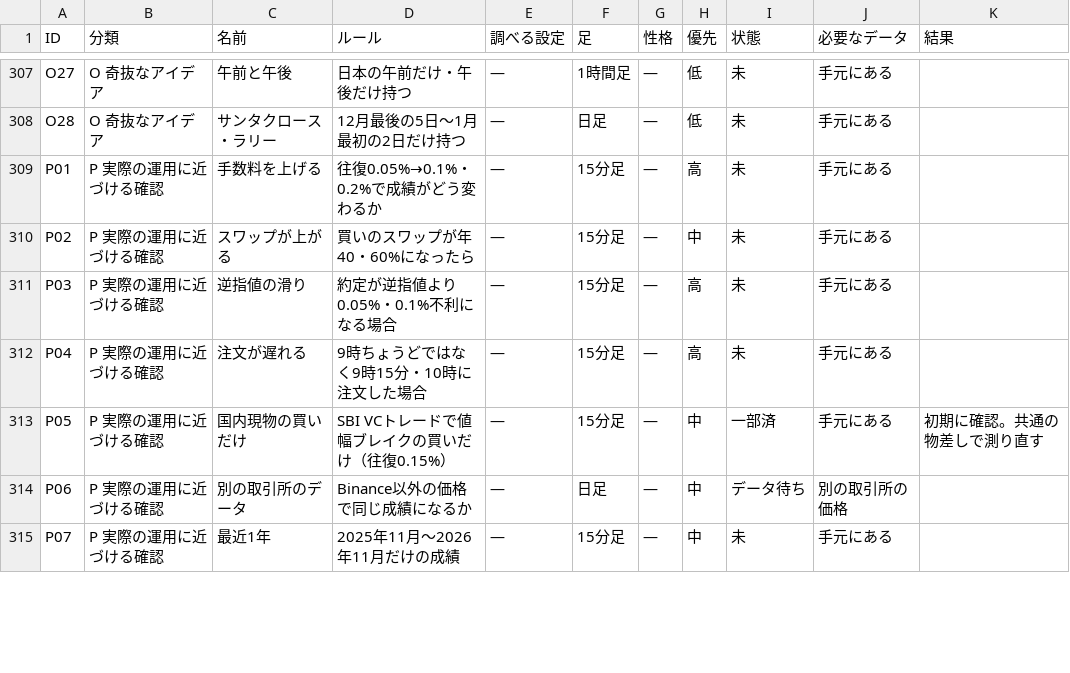
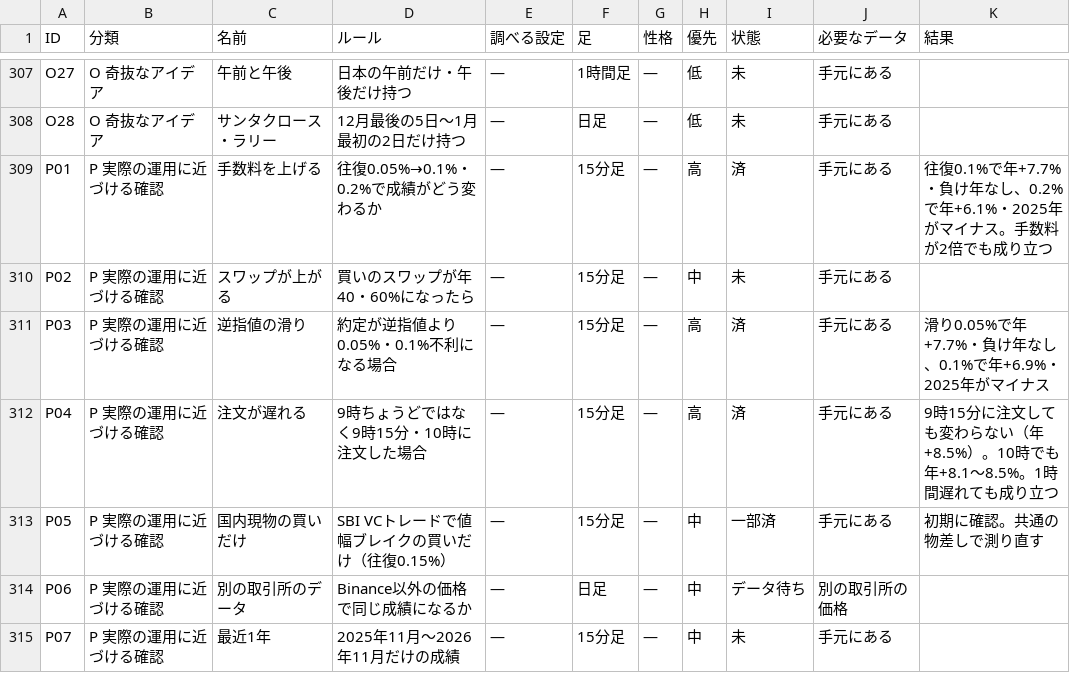
Before and after one commit to navigator1000/kids-ai-study, a CSV file: project/research/plan.csv, drawn as a sheet; only a part is shown, gaps mark what is left out; the diff covers the shown part only.

```diff
--- a/project/research/plan.csv
+++ b/project/research/plan.csv
@@ -308,6 +308,6 @@ O27,O 奇抜なアイデア,午前と午後,日本の午前だけ・午後だけ
 O28,O 奇抜なアイデア,サンタクロース・ラリー,12月最後の5日〜1月最初の2日だけ持つ,—,日足,—,低,未,手元にある,
-P01,P 実際の運用に近づける確認,手数料を上げる,往復0.05%→0.1%・0.2%で成績がどう変わるか,—,15分足,—,高,未,手元にある,
+P01,P 実際の運用に近づける確認,手数料を上げる,往復0.05%→0.1%・0.2%で成績がどう変わるか,—,15分足,—,高,済,手元にある,往復0.1%で年+7.7%・負け年なし、0.2%で年+6.1%・2025年がマイナス。手数料が2倍でも成り立つ
 P02,P 実際の運用に近づける確認,スワップが上がる,買いのスワップが年40・60%になったら,—,15分足,—,中,未,手元にある,
-P03,P 実際の運用に近づける確認,逆指値の滑り,約定が逆指値より0.05%・0.1%不利になる場合,—,15分足,—,高,未,手元にある,
-P04,P 実際の運用に近づける確認,注文が遅れる,9時ちょうどではなく9時15分・10時に注文した場合,—,15分足,—,高,未,手元にある,
+P03,P 実際の運用に近づける確認,逆指値の滑り,約定が逆指値より0.05%・0.1%不利になる場合,—,15分足,—,高,済,手元にある,滑り0.05%で年+7.7%・負け年なし、0.1%で年+6.9%・2025年がマイナス
+P04,P 実際の運用に近づける確認,注文が遅れる,9時ちょうどではなく9時15分・10時に注文した場合,—,15分足,—,高,済,手元にある,9時15分に注文しても変わらない（年+8.5%）。10時でも年+8.1〜8.5%。1時間遅れても成り立つ
 P05,P 実際の運用に近づける確認,国内現物の買いだけ,SBI VCトレードで値幅ブレイクの買いだけ（往復0.15%）,—,15分足,—,中,一部済,手元にある,初期に確認。共通の物差しで測り直す
```
Also changed, not shown: 36 edited cells elsewhere in this file, 5 other files.
